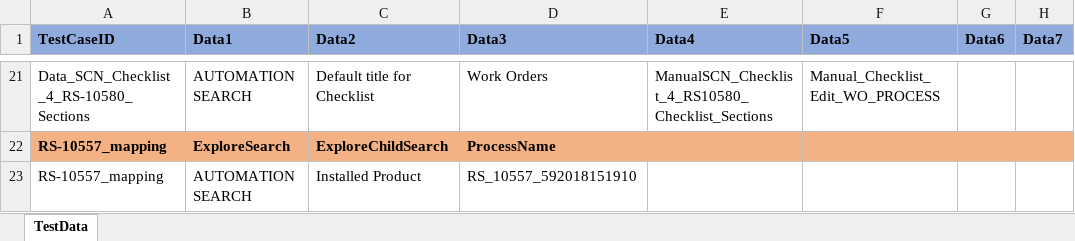
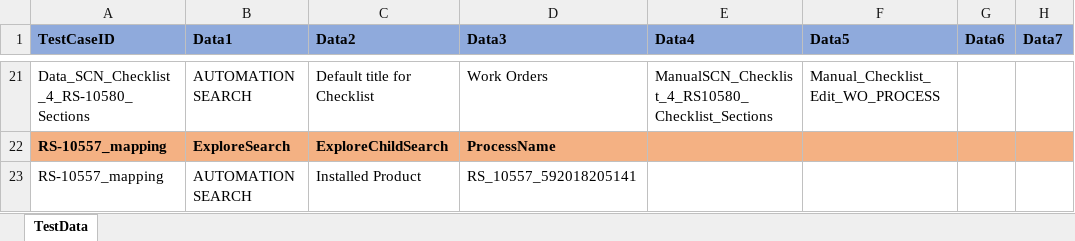
Before and after one commit to svmx-amresh-kumar/SVMX_Catalyst, an Excel workbook: fsaautomation/resources/TestData.xlsx, sheet TestData, drawn as a sheet; only a part is shown, gaps mark what is left out; values as stored, in another font and other column widths than the file's, no borders; the diff names each change by its address in the sheet, - before the commit and + after, or states it on an @@ line.

Commit message:
pushing the changes

```diff
--- a/fsaautomation/resources/TestData.xlsx (sheet TestData)
+++ b/fsaautomation/resources/TestData.xlsx (sheet TestData)
-D23 (Data3): RS_10557_592018151910
+D23 (Data3): RS_10557_592018205141
```
